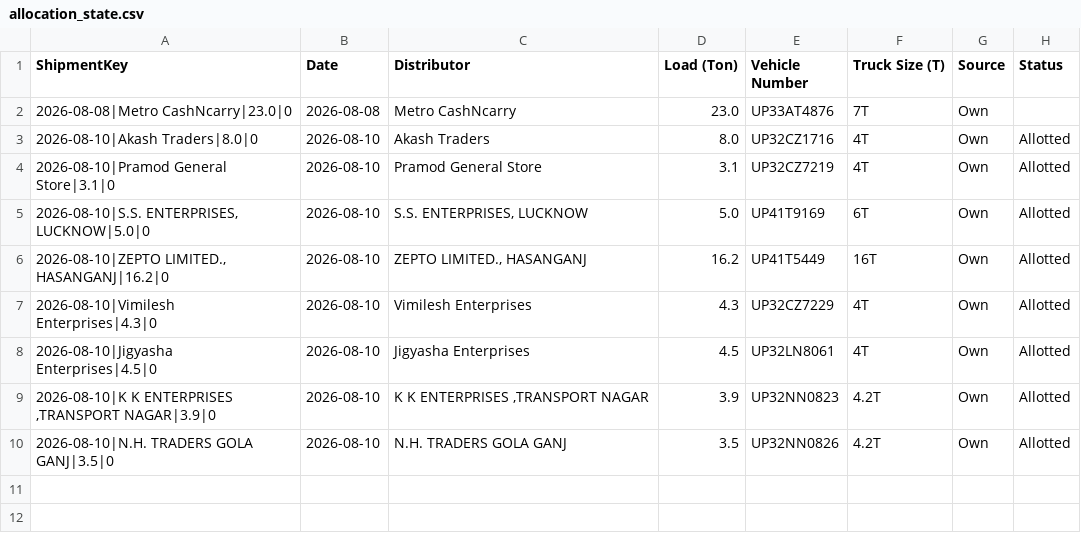
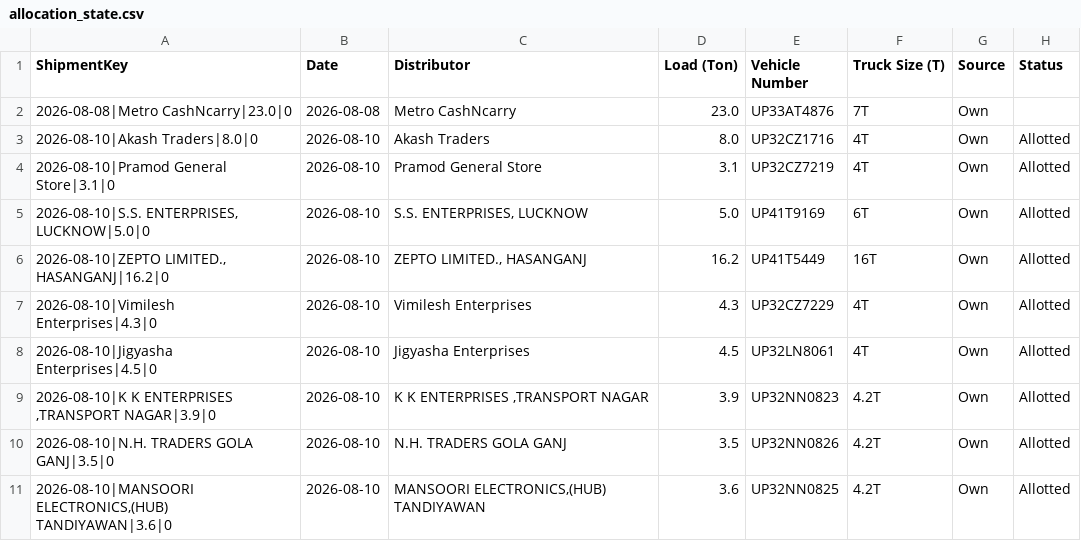
Before and after one commit to DeeAI-byte/TMS, a CSV file: local_data/allocation_state.csv, drawn as a sheet; the diff names each change by its address in the sheet, - before the commit and + after, or states it on an @@ line.

Commit message:
Update dispatch allocation state

```diff
--- a/local_data/allocation_state.csv
+++ b/local_data/allocation_state.csv
+row 11: 2026-08-10|MANSOORI ELECTRONICS,(HUB) TANDIYAWAN|3.6|0 | 2026-08-10 | MANSOORI ELECTRONICS,(HUB) TANDIYAWAN | 3.6 | UP32NN0825 | 4.2T | Own | Allotted
```
